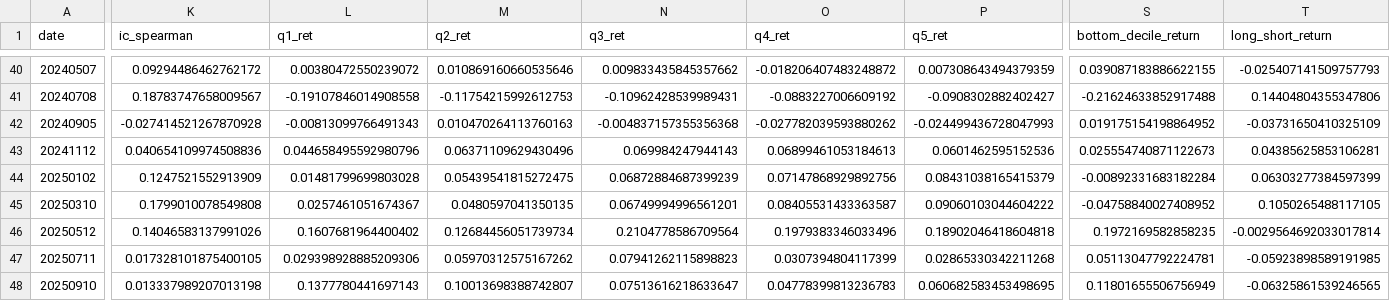
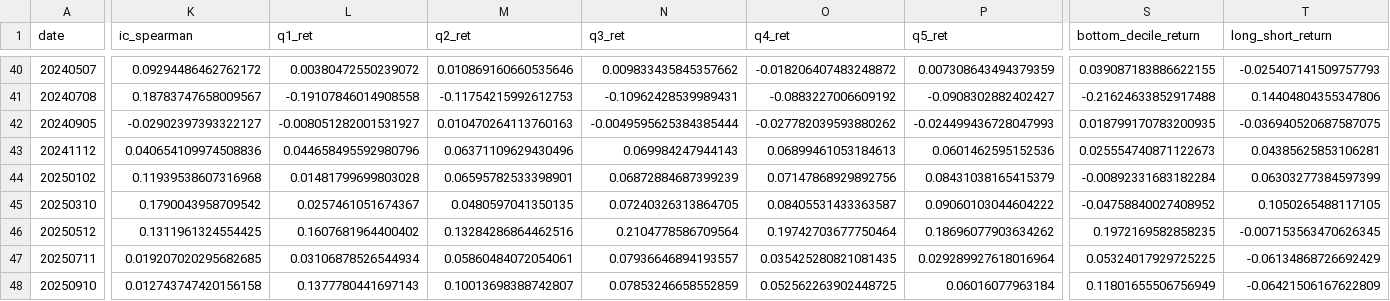
Before and after one commit to yeonghun00/AlphaKRX, a CSV file: runs/run/results.csv, drawn as a sheet; only a part is shown, gaps mark what is left out; the diff covers the shown part only; the diff names each change by its address in the sheet, - before the commit and + after, or states it on an @@ line.

Commit message:
fixed run_backtest.py forward return nan when out of universe

```diff
--- a/runs/run/results.csv
+++ b/runs/run/results.csv
-K42 (ic_spearman): -0.027414521267870928
+K42 (ic_spearman): -0.02902397393322127
-L42 (q1_ret): -0.00813099766491343
+L42 (q1_ret): -0.008051282001531927
-N42 (q3_ret): -0.004837157355356368
+N42 (q3_ret): -0.0049595625384385444
-S42 (bottom_decile_return): 0.019175154198864952
+S42 (bottom_decile_return): 0.018799170783200935
-T42 (long_short_return): -0.03731650410325109
+T42 (long_short_return): -0.036940520687587075
-K44 (ic_spearman): 0.1247521552913909
+K44 (ic_spearman): 0.11939538607316968
-M44 (q2_ret): 0.05439541815272475
+M44 (q2_ret): 0.06595782533398901
-K45 (ic_spearman): 0.1799010078549808
+K45 (ic_spearman): 0.1790043958709542
-N45 (q3_ret): 0.06749994996561201
+N45 (q3_ret): 0.07240326313864705
-K46 (ic_spearman): 0.14046583137991026
+K46 (ic_spearman): 0.1311961324554425
-M46 (q2_ret): 0.12684456051739734
+M46 (q2_ret): 0.13284286864462516
-O46 (q4_ret): 0.1979383346033496
+O46 (q4_ret): 0.19742703677750464
-P46 (q5_ret): 0.18902046418604818
+P46 (q5_ret): 0.18696077903634262
-T46 (long_short_return): -0.0029564692033017814
+T46 (long_short_return): -0.007153563470626345
-K47 (ic_spearman): 0.017328101875400105
+K47 (ic_spearman): 0.019207020295682685
-L47 (q1_ret): 0.029398928885209306
+L47 (q1_ret): 0.03106878526544934
-M47 (q2_ret): 0.05970312575167262
+M47 (q2_ret): 0.05860484072054061
-N47 (q3_ret): 0.07941262115898823
+N47 (q3_ret): 0.07936646894193557
-O47 (q4_ret): 0.0307394804117399
+O47 (q4_ret): 0.035425280821081435
-P47 (q5_ret): 0.02865330342211268
+P47 (q5_ret): 0.029289927618016964
-S47 (bottom_decile_return): 0.05113047792224781
+S47 (bottom_decile_return): 0.05324017929725225
-T47 (long_short_return): -0.05923898589191985
+T47 (long_short_return): -0.06134868726692429
-K48 (ic_spearman): 0.013337989207013198
+K48 (ic_spearman): 0.012743747420156158
-N48 (q3_ret): 0.07513616218633647
+N48 (q3_ret): 0.07853246658552859
-O48 (q4_ret): 0.04778399813236783
+O48 (q4_ret): 0.052562263902448725
-P48 (q5_ret): 0.060682583453498695
+P48 (q5_ret): 0.06016077963184
-T48 (long_short_return): -0.06325861539246565
+T48 (long_short_return): -0.06421506167622809
```
Also changed, not shown: 1 added row and 66 edited cells elsewhere in this file, 7 other files.
